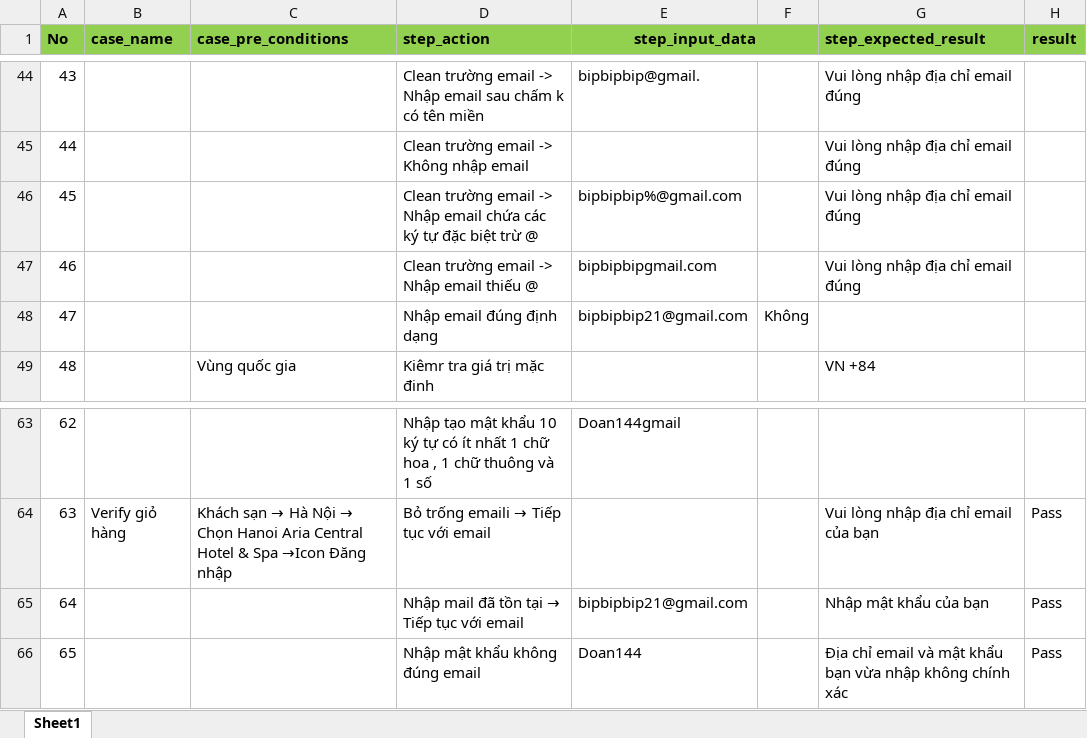
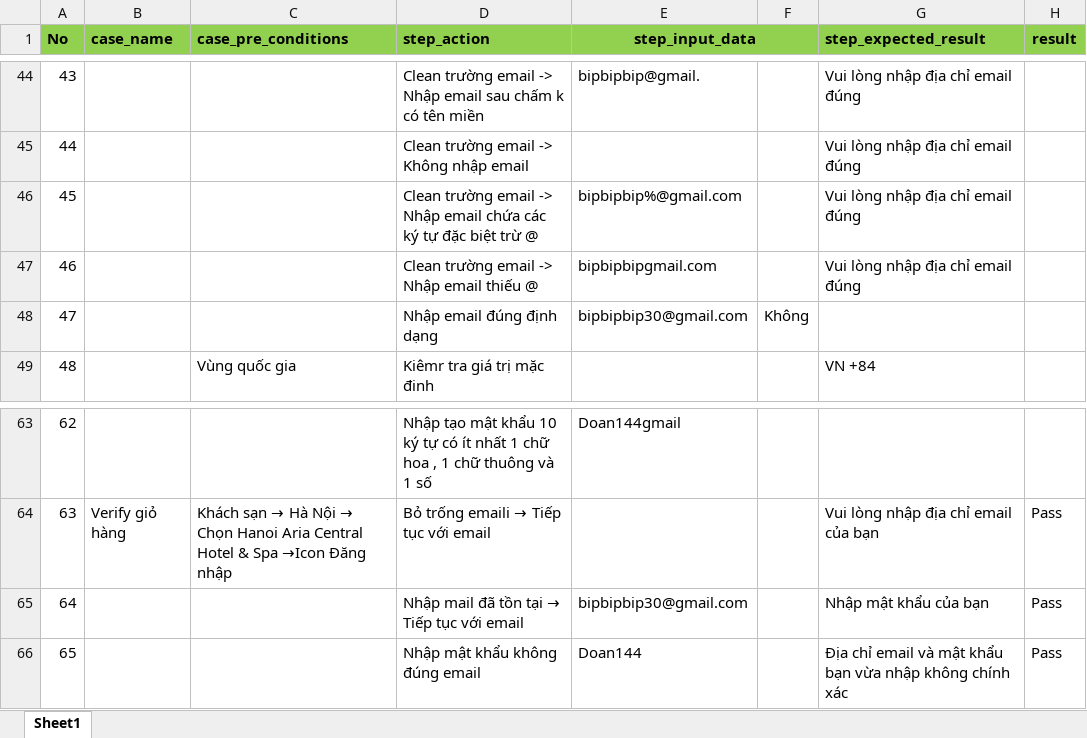
Before and after one commit to Hien-144/appium_test, an Excel workbook: test.xlsx, sheet Sheet1, drawn as a sheet; only a part is shown, gaps mark what is left out; values as stored, in another font and other column widths than the file's, no borders; the diff names each change by its address in the sheet, - before the commit and + after, or states it on an @@ line.

Commit message:
appium

```diff
--- a/test.xlsx (sheet Sheet1)
+++ b/test.xlsx (sheet Sheet1)
-E48 (step_input_data): bipbipbip21@gmail.com
+E48 (step_input_data): bipbipbip30@gmail.com
-E65 (step_input_data): bipbipbip21@gmail.com
+E65 (step_input_data): bipbipbip30@gmail.com
```
